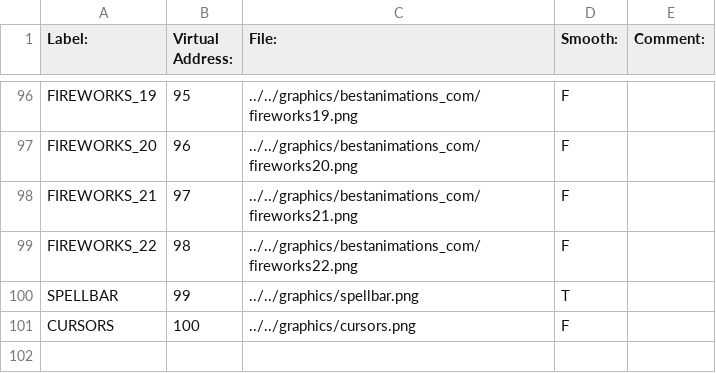
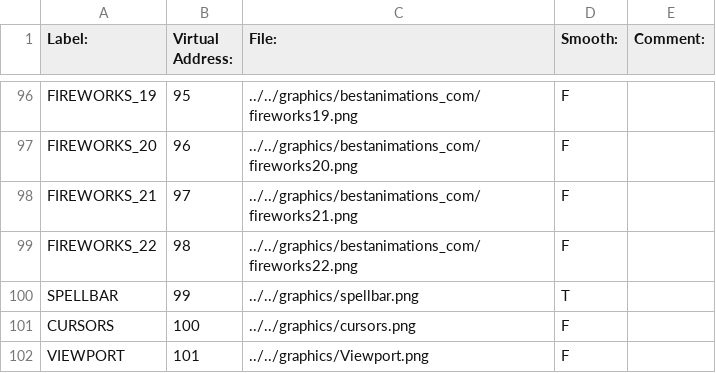
Before and after one commit to BostonBrooks/Spaghetti-Graveyard-UI, a CSV file: games/game/maps/demo/textures.csv, drawn as a sheet; only a part is shown, gaps mark what is left out.

```diff
--- a/games/game/maps/demo/textures.csv
+++ b/games/game/maps/demo/textures.csv
@@ -101 +101,2 @@ SPELLBAR,99,../../graphics/spellbar.png,T,
 CURSORS,100,../../graphics/cursors.png,F,
+VIEWPORT,101,../../graphics/Viewport.png,F,
```
Also changed, not shown: games/game/maps/demo/sprites.csv, 4 other files.
